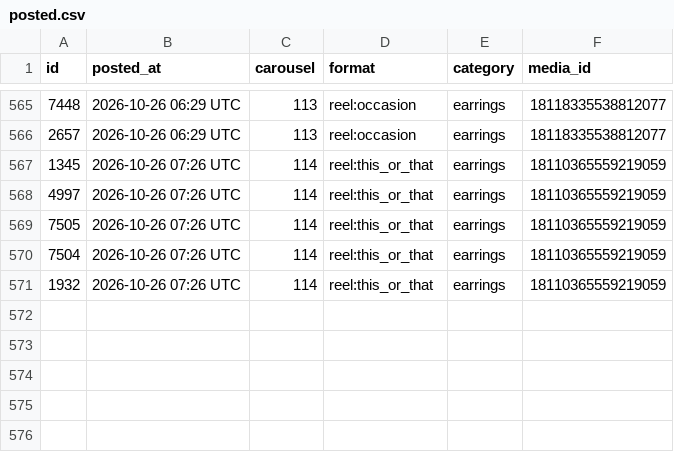
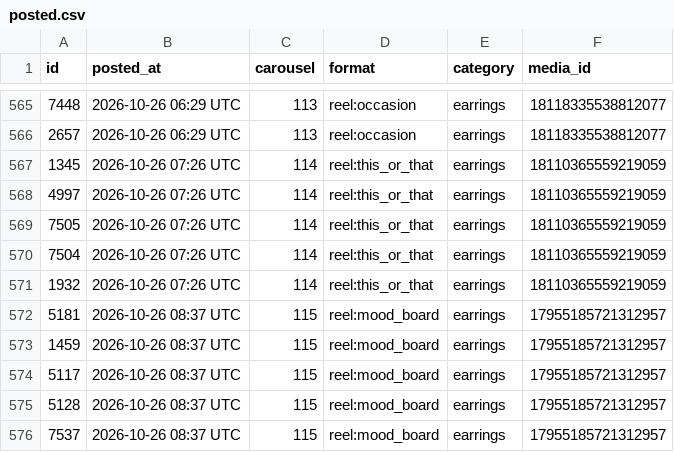
Before and after one commit to masterjewora-rgb/jewora-instagram, a CSV file: posted.csv, drawn as a sheet; only a part is shown, gaps mark what is left out; the diff names each change by its address in the sheet, - before the commit and + after, or states it on an @@ line.

```diff
--- a/posted.csv
+++ b/posted.csv
+row 572: 5181 | 2026-10-26 08:37 UTC | 115 | reel:mood_board | earrings | 17955185721312957
+row 573: 1459 | 2026-10-26 08:37 UTC | 115 | reel:mood_board | earrings | 17955185721312957
+row 574: 5117 | 2026-10-26 08:37 UTC | 115 | reel:mood_board | earrings | 17955185721312957
+row 575: 5128 | 2026-10-26 08:37 UTC | 115 | reel:mood_board | earrings | 17955185721312957
+row 576: 7537 | 2026-10-26 08:37 UTC | 115 | reel:mood_board | earrings | 17955185721312957
```
Also changed, not shown: 1 other file.
